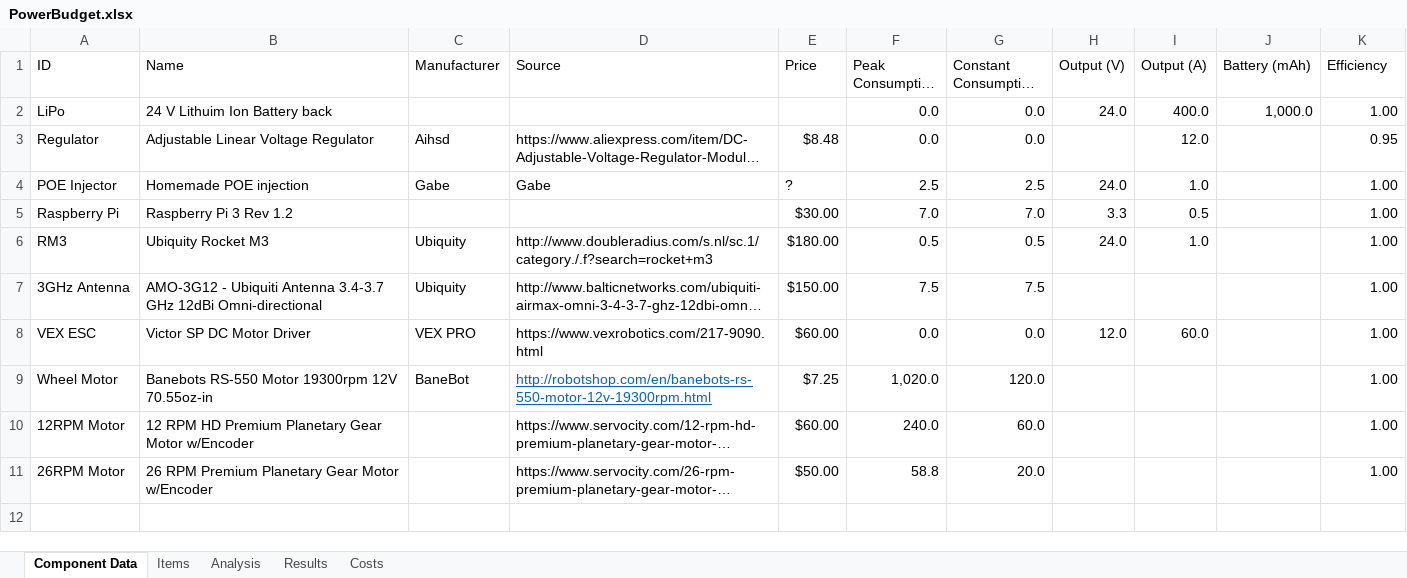
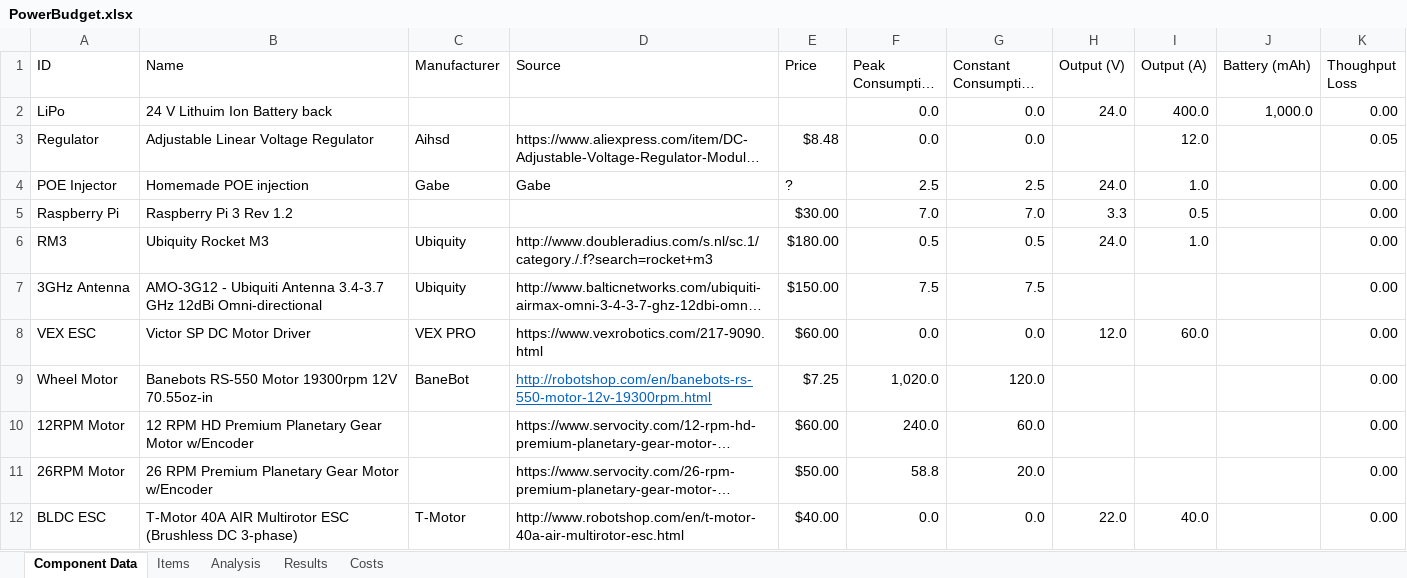
Before and after one commit to ISU-MAVRIC/MAVRIC-Systems, an Excel workbook: Electrical/PowerBudget.xlsx, sheet Component Data, drawn as a sheet; long unchanged cells end in …; values as stored, in another font and other column widths than the file's, no borders; table styles not drawn; the diff names each change by its address in the sheet, - before the commit and + after, or states it on an @@ line.

Commit message:
Added BLDC controllers to the power budget.
Brushless DC motors are lighter, and give better performance (with
cheaper ESC's it looks like)

```diff
--- a/Electrical/PowerBudget.xlsx (sheet Component Data)
+++ b/Electrical/PowerBudget.xlsx (sheet Component Data)
-K1: Efficiency
+K1: Thoughput Loss
-K2 (Thoughput Loss): 1.00
+K2 (Thoughput Loss): 0.00
-K3 (Thoughput Loss): 0.95
+K3 (Thoughput Loss): 0.05
-K4:K11 (Thoughput Loss): 1.00
+K4:K11 (Thoughput Loss): 0.00
+row 12: BLDC ESC | T-Motor 40A AIR Multirotor ESC (Brushless DC 3-phase) | T-Motor | http://www.robotshop.com/en/t-motor-40a-air-multirotor-esc.html | $40.00 | 0.0 | 0.0 | 22.0 | 40.0 |  | 0.00
```
Also changed, not shown: sheet Analysis, sheet Items, sheet Results, sheet Costs, formulas that keep their value, hidden cells, 1 other file.
